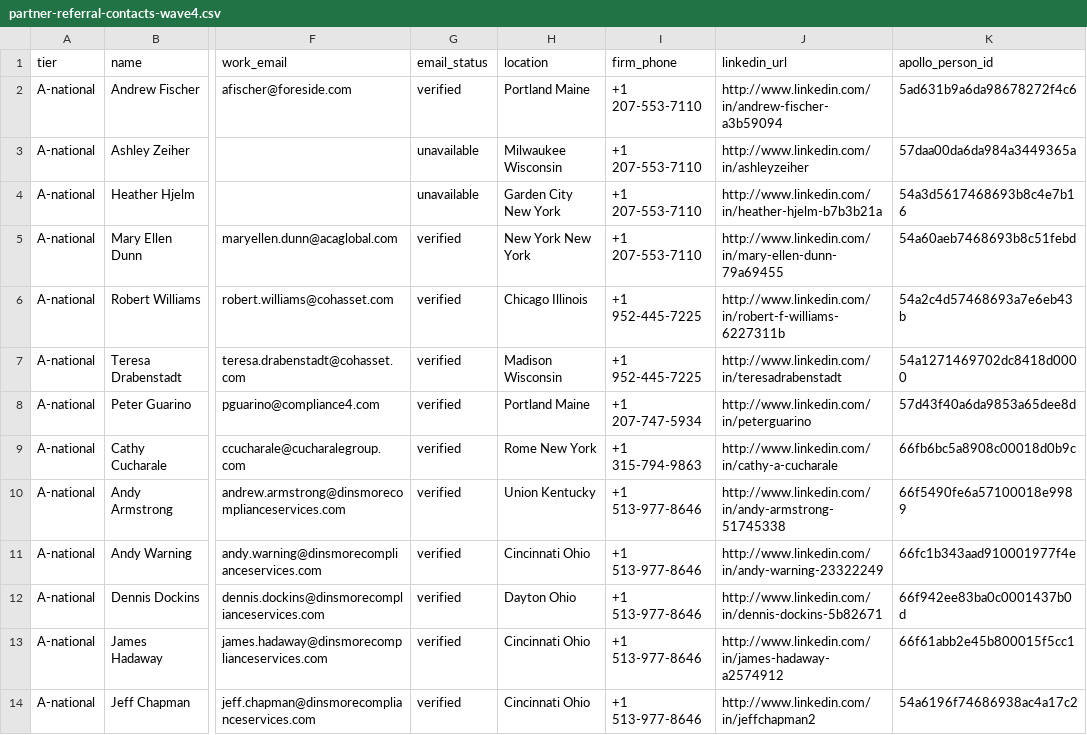
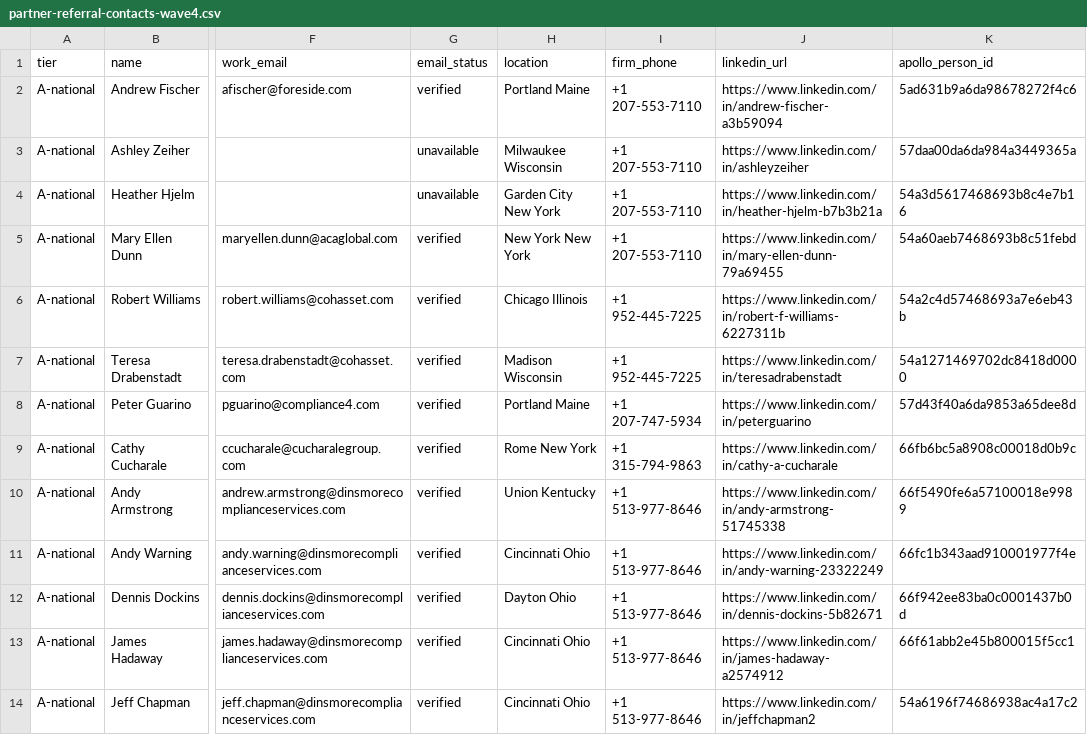
Before and after one commit to cpwk-code/centience-nextjs, a CSV file: docs/marketing/partner-referral-contacts-wave4.csv, drawn as a sheet; only a part is shown, gaps mark what is left out; the diff covers the shown part only; the diff names each change by its address in the sheet, - before the commit and + after, or states it on an @@ line.

```diff
--- a/docs/marketing/partner-referral-contacts-wave4.csv
+++ b/docs/marketing/partner-referral-contacts-wave4.csv
-J2 (linkedin_url): http://www.linkedin.com/in/andrew-fischer-a3b59094
+J2 (linkedin_url): https://www.linkedin.com/in/andrew-fischer-a3b59094
-J3 (linkedin_url): http://www.linkedin.com/in/ashleyzeiher
+J3 (linkedin_url): https://www.linkedin.com/in/ashleyzeiher
-J4 (linkedin_url): http://www.linkedin.com/in/heather-hjelm-b7b3b21a
+J4 (linkedin_url): https://www.linkedin.com/in/heather-hjelm-b7b3b21a
-J5 (linkedin_url): http://www.linkedin.com/in/mary-ellen-dunn-79a69455
+J5 (linkedin_url): https://www.linkedin.com/in/mary-ellen-dunn-79a69455
-J6 (linkedin_url): http://www.linkedin.com/in/robert-f-williams-6227311b
+J6 (linkedin_url): https://www.linkedin.com/in/robert-f-williams-6227311b
-J7 (linkedin_url): http://www.linkedin.com/in/teresadrabenstadt
+J7 (linkedin_url): https://www.linkedin.com/in/teresadrabenstadt
-J8 (linkedin_url): http://www.linkedin.com/in/peterguarino
+J8 (linkedin_url): https://www.linkedin.com/in/peterguarino
-J9 (linkedin_url): http://www.linkedin.com/in/cathy-a-cucharale
+J9 (linkedin_url): https://www.linkedin.com/in/cathy-a-cucharale
-J10 (linkedin_url): http://www.linkedin.com/in/andy-armstrong-51745338
+J10 (linkedin_url): https://www.linkedin.com/in/andy-armstrong-51745338
-J11 (linkedin_url): http://www.linkedin.com/in/andy-warning-23322249
+J11 (linkedin_url): https://www.linkedin.com/in/andy-warning-23322249
-J12 (linkedin_url): http://www.linkedin.com/in/dennis-dockins-5b82671
+J12 (linkedin_url): https://www.linkedin.com/in/dennis-dockins-5b82671
-J13 (linkedin_url): http://www.linkedin.com/in/james-hadaway-a2574912
+J13 (linkedin_url): https://www.linkedin.com/in/james-hadaway-a2574912
-J14 (linkedin_url): http://www.linkedin.com/in/jeffchapman2
+J14 (linkedin_url): https://www.linkedin.com/in/jeffchapman2
```
Also changed, not shown: 12 edited cells elsewhere in this file, docs/marketing/partner-referral-contacts-ALL.csv, docs/marketing/partner-referral-contacts-wave2.csv, 2 other files.
